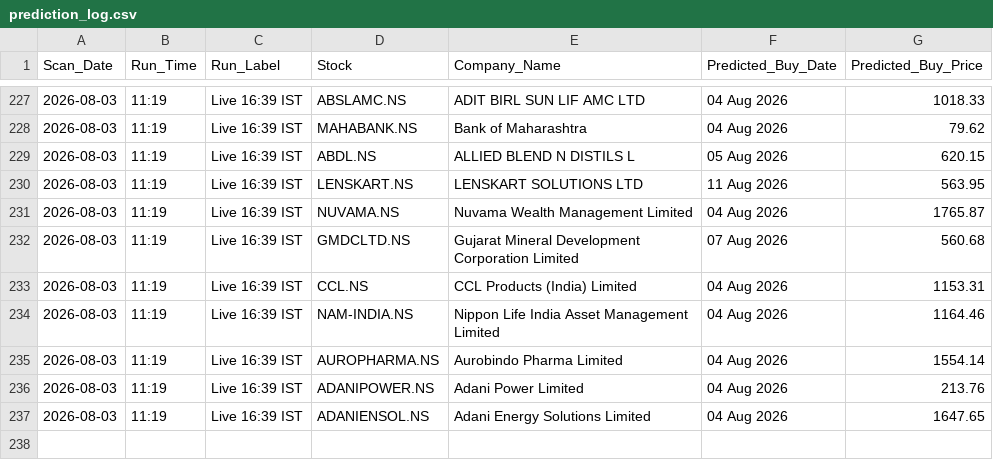
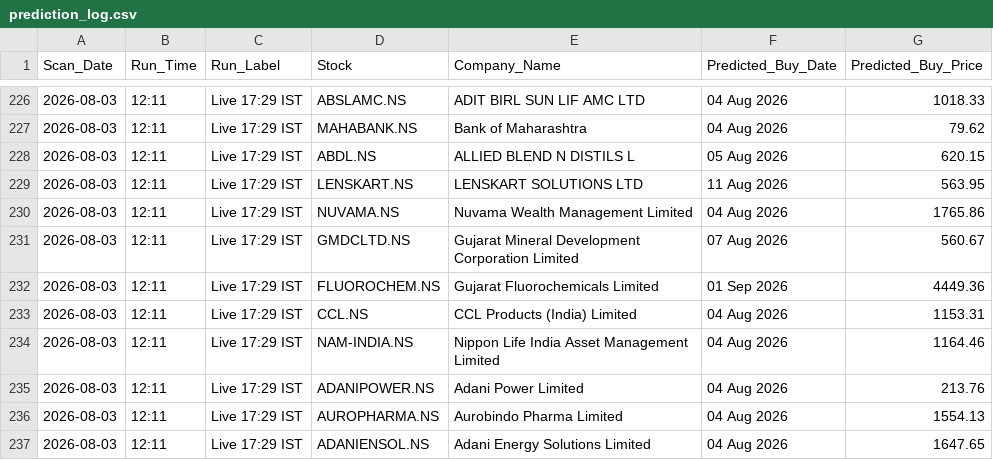
Before and after one commit to KaushikM211/Stock_Analyzer, a CSV file: prediction_log.csv, drawn as a sheet; only a part is shown, gaps mark what is left out; the diff covers the shown part only.

```diff
--- a/prediction_log.csv
+++ b/prediction_log.csv
@@ -227,11 +226,12 @@ Scan_Date,Run_Time,Run_Label,Stock,Company_Name,Predicted_Buy_Date,Predicted_Buy
-2026-08-03,11:19,Live 16:39 IST,ABSLAMC.NS,ADIT BIRL SUN LIF AMC LTD,04 Aug 2026,1018.33
-2026-08-03,11:19,Live 16:39 IST,MAHABANK.NS,Bank of Maharashtra,04 Aug 2026,79.62
-2026-08-03,11:19,Live 16:39 IST,ABDL.NS,ALLIED BLEND N DISTILS L,05 Aug 2026,620.15
-2026-08-03,11:19,Live 16:39 IST,LENSKART.NS,LENSKART SOLUTIONS LTD,11 Aug 2026,563.95
-2026-08-03,11:19,Live 16:39 IST,NUVAMA.NS,Nuvama Wealth Management Limited,04 Aug 2026,1765.87
-2026-08-03,11:19,Live 16:39 IST,GMDCLTD.NS,Gujarat Mineral Development Corporation Limited,07 Aug 2026,560.68
-2026-08-03,11:19,Live 16:39 IST,CCL.NS,CCL Products (India) Limited,04 Aug 2026,1153.31
-2026-08-03,11:19,Live 16:39 IST,NAM-INDIA.NS,Nippon Life India Asset Management Limited,04 Aug 2026,1164.46
-2026-08-03,11:19,Live 16:39 IST,AUROPHARMA.NS,Aurobindo Pharma Limited,04 Aug 2026,1554.14
-2026-08-03,11:19,Live 16:39 IST,ADANIPOWER.NS,Adani Power Limited,04 Aug 2026,213.76
-2026-08-03,11:19,Live 16:39 IST,ADANIENSOL.NS,Adani Energy Solutions Limited,04 Aug 2026,1647.65
+2026-08-03,12:11,Live 17:29 IST,ABSLAMC.NS,ADIT BIRL SUN LIF AMC LTD,04 Aug 2026,1018.33
+2026-08-03,12:11,Live 17:29 IST,MAHABANK.NS,Bank of Maharashtra,04 Aug 2026,79.62
+2026-08-03,12:11,Live 17:29 IST,ABDL.NS,ALLIED BLEND N DISTILS L,05 Aug 2026,620.15
+2026-08-03,12:11,Live 17:29 IST,LENSKART.NS,LENSKART SOLUTIONS LTD,11 Aug 2026,563.95
+2026-08-03,12:11,Live 17:29 IST,NUVAMA.NS,Nuvama Wealth Management Limited,04 Aug 2026,1765.86
+2026-08-03,12:11,Live 17:29 IST,GMDCLTD.NS,Gujarat Mineral Development Corporation Limited,07 Aug 2026,560.67
+2026-08-03,12:11,Live 17:29 IST,FLUOROCHEM.NS,Gujarat Fluorochemicals Limited,01 Sep 2026,4449.36
+2026-08-03,12:11,Live 17:29 IST,CCL.NS,CCL Products (India) Limited,04 Aug 2026,1153.31
+2026-08-03,12:11,Live 17:29 IST,NAM-INDIA.NS,Nippon Life India Asset Management Limited,04 Aug 2026,1164.46
+2026-08-03,12:11,Live 17:29 IST,ADANIPOWER.NS,Adani Power Limited,04 Aug 2026,213.76
+2026-08-03,12:11,Live 17:29 IST,AUROPHARMA.NS,Aurobindo Pharma Limited,04 Aug 2026,1554.13
+2026-08-03,12:11,Live 17:29 IST,ADANIENSOL.NS,Adani Energy Solutions Limited,04 Aug 2026,1647.65
```
Also changed, not shown: 8 added rows, 9 removed rows and 32 edited cells elsewhere in this file.
